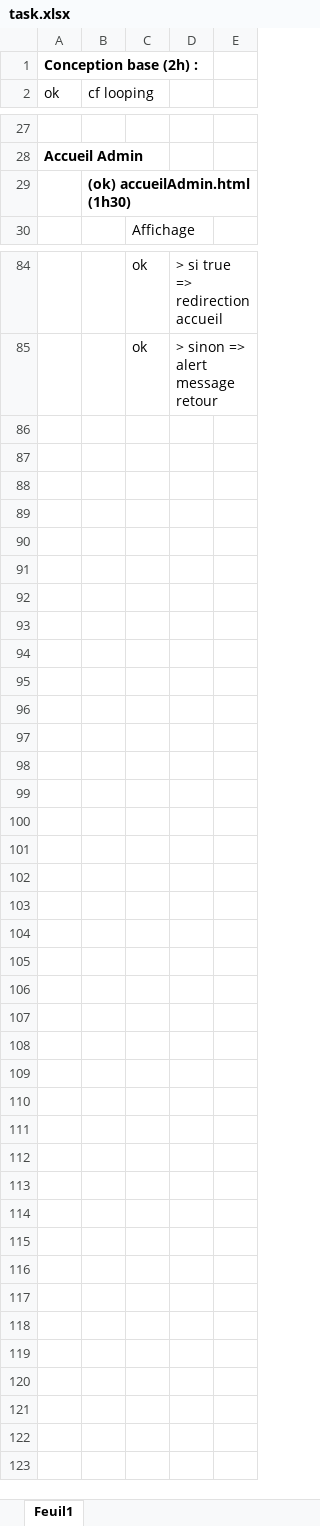
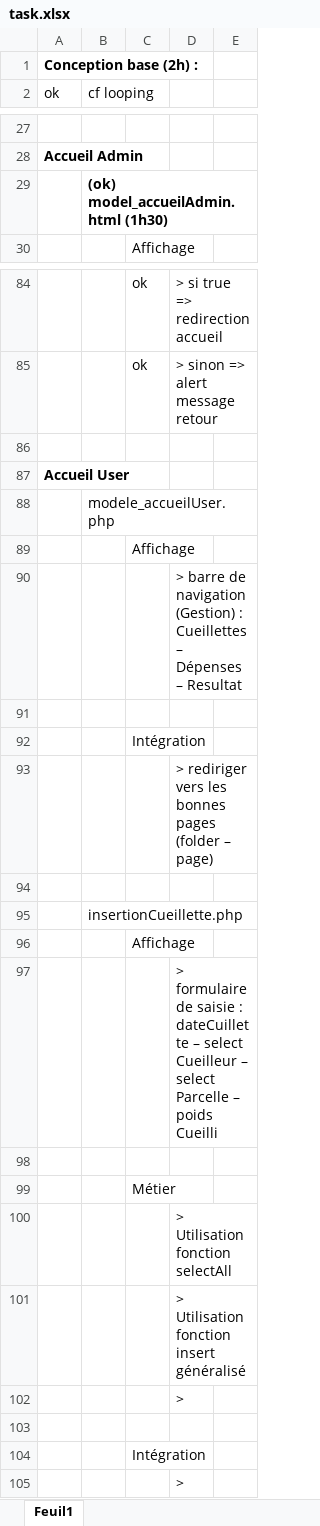
Before and after one commit to KiadyManohisoa/Th-, an Excel workbook: todo/task.xlsx, sheet Feuil1, drawn as a sheet; only a part is shown, gaps mark what is left out; values as stored, in another font and other column widths than the file's, no borders; the diff names each change by its address in the sheet, - before the commit and + after, or states it on an @@ line.

Commit message:
fonction cueillette

```diff
--- a/todo/task.xlsx (sheet Feuil1)
+++ b/todo/task.xlsx (sheet Feuil1)
-B29 (cf looping): (ok) accueilAdmin.html (1h30)
+B29 (cf looping): (ok) model_accueilAdmin.html (1h30)
+row 86: (empty)
+row 87: Accueil User
+row 88:  | modele_accueilUser.php
+row 89:  |  | Affichage
+row 90:  |  |  | > barre de navigation (Gestion) : Cueillettes – Dépenses – Resultat
+row 91: (empty)
+row 92:  |  | Intégration
+row 93:  |  |  | > rediriger vers les bonnes pages (folder – page)
+row 94: (empty)
+row 95:  | insertionCueillette.php
+row 96:  |  | Affichage
+row 97:  |  |  | > formulaire de saisie : dateCuillette – select Cueilleur – select Parcelle – poids Cueilli
+row 98: (empty)
+row 99:  |  | Métier
+row 100:  |  |  | > Utilisation fonction selectAll
+row 101:  |  |  | > Utilisation fonction insert généralisé
+row 102:  |  |  | >
+row 103: (empty)
+row 104:  |  | Intégration
+row 105:  |  |  | >
```
Also changed, not shown: 4 other files.
